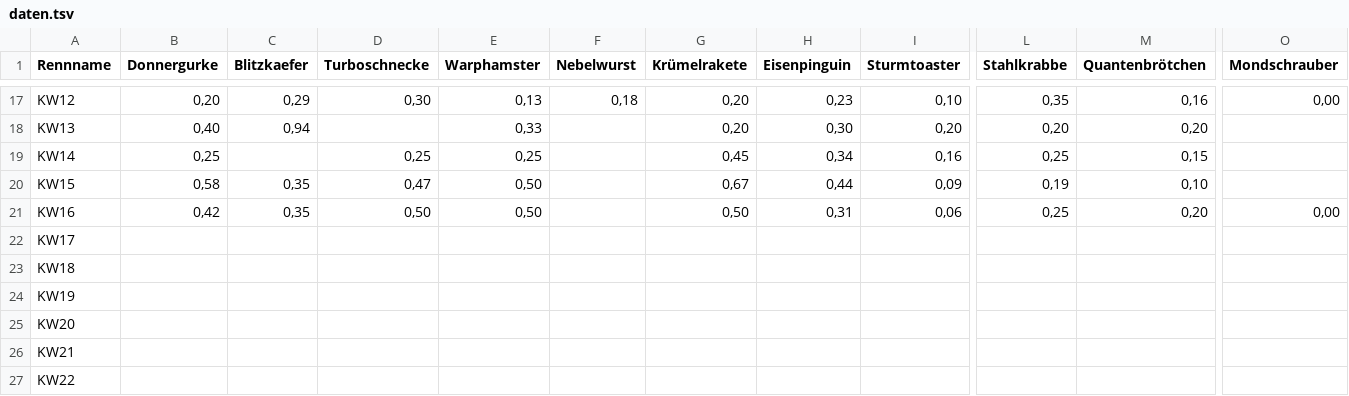
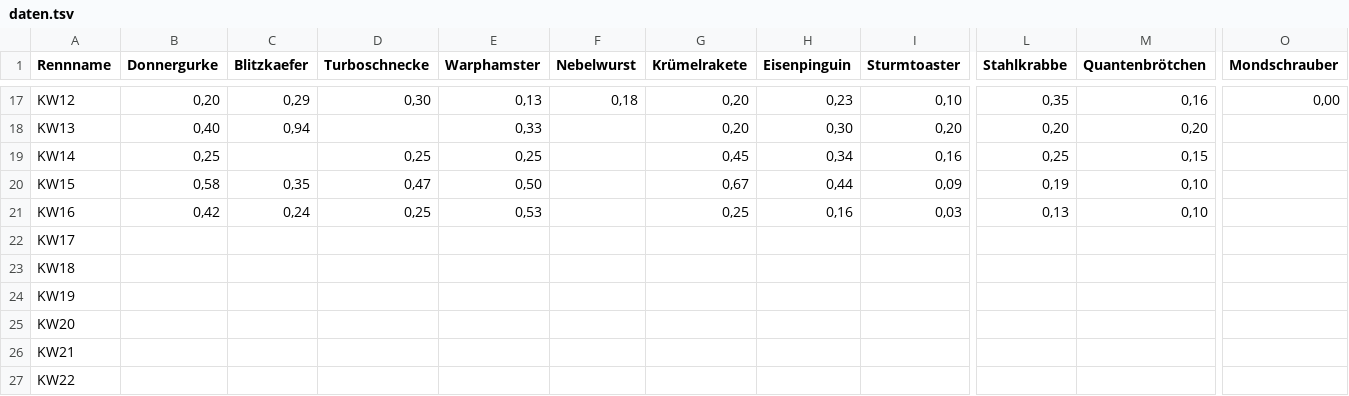
Before and after one commit to christianknoll-create/sdr, a TSV file: daten.tsv, drawn as a sheet; only a part is shown, gaps mark what is left out; the diff names each change by its address in the sheet, - before the commit and + after, or states it on an @@ line.

```diff
--- a/daten.tsv
+++ b/daten.tsv
-C21 (Blitzkaefer): 0,35
+C21 (Blitzkaefer): 0,24
-D21 (Turboschnecke): 0,50
+D21 (Turboschnecke): 0,25
-E21 (Warphamster): 0,50
+E21 (Warphamster): 0,53
-G21 (Krümelrakete): 0,50
+G21 (Krümelrakete): 0,25
-H21 (Eisenpinguin): 0,31
+H21 (Eisenpinguin): 0,16
-I21 (Sturmtoaster): 0,06
+I21 (Sturmtoaster): 0,03
-L21 (Stahlkrabbe): 0,25
+L21 (Stahlkrabbe): 0,13
-M21 (Quantenbrötchen): 0,20
+M21 (Quantenbrötchen): 0,10
-O21 (Mondschrauber): 0,00
+O21 (Mondschrauber): (empty)
```
Also changed, not shown: 1 other file.
